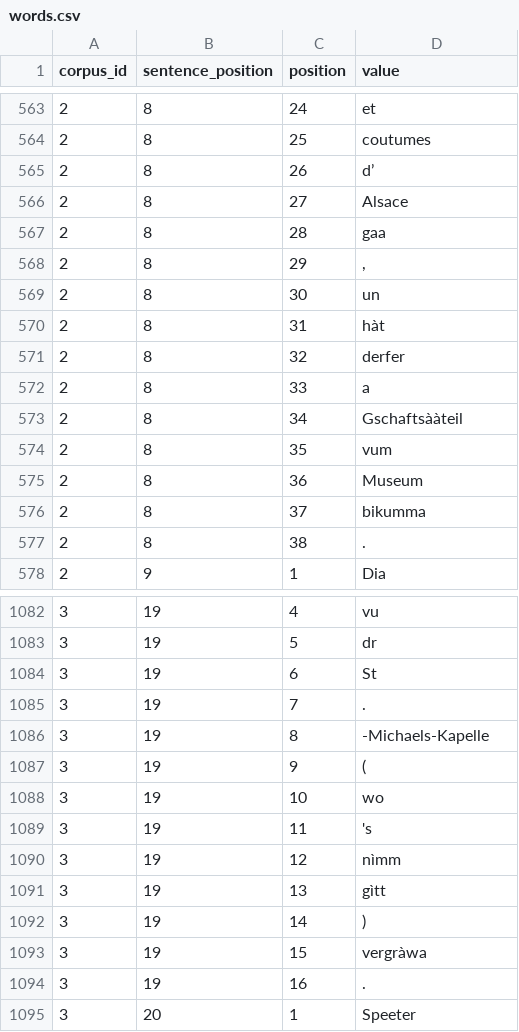
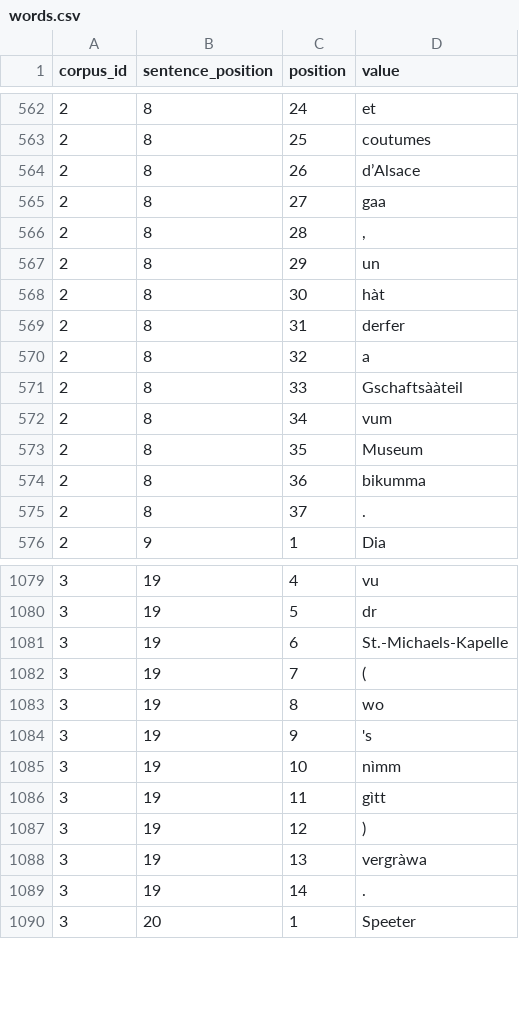
Before and after one commit to alicemillour/Bisame, a CSV file: bisame/database/seeds/csvs/words.csv, drawn as a sheet; only a part is shown, gaps mark what is left out; the diff covers the shown part only.

```diff
--- a/bisame/database/seeds/csvs/words.csv
+++ b/bisame/database/seeds/csvs/words.csv
@@ -564,15 +563,14 @@ corpus_id;sentence_position;position;value
 2;8;25;coutumes
-2;8;26;d’
-2;8;27;Alsace
-2;8;28;gaa
-2;8;29;,
-2;8;30;un
-2;8;31;hàt
-2;8;32;derfer
-2;8;33;a
-2;8;34;Gschaftsààteil
-2;8;35;vum
-2;8;36;Museum
-2;8;37;bikumma
-2;8;38;.
+2;8;26;d’Alsace
+2;8;27;gaa
+2;8;28;,
+2;8;29;un
+2;8;30;hàt
+2;8;31;derfer
+2;8;32;a
+2;8;33;Gschaftsààteil
+2;8;34;vum
+2;8;35;Museum
+2;8;36;bikumma
+2;8;37;.
 2;9;1;Dia
@@ -1083,13 +1080,11 @@ corpus_id;sentence_position;position;value
 3;19;5;dr
-3;19;6;St
-3;19;7;.
-3;19;8;-Michaels-Kapelle
-3;19;9;(
-3;19;10;wo
-3;19;11;'s
-3;19;12;nìmm
-3;19;13;gìtt
-3;19;14;)
-3;19;15;vergràwa
-3;19;16;.
+3;19;6;St.-Michaels-Kapelle
+3;19;7;(
+3;19;8;wo
+3;19;9;'s
+3;19;10;nìmm
+3;19;11;gìtt
+3;19;12;)
+3;19;13;vergràwa
+3;19;14;.
 3;20;1;Speeter
```
Also changed, not shown: 5 removed rows and 47 edited cells elsewhere in this file, 8 other files.
